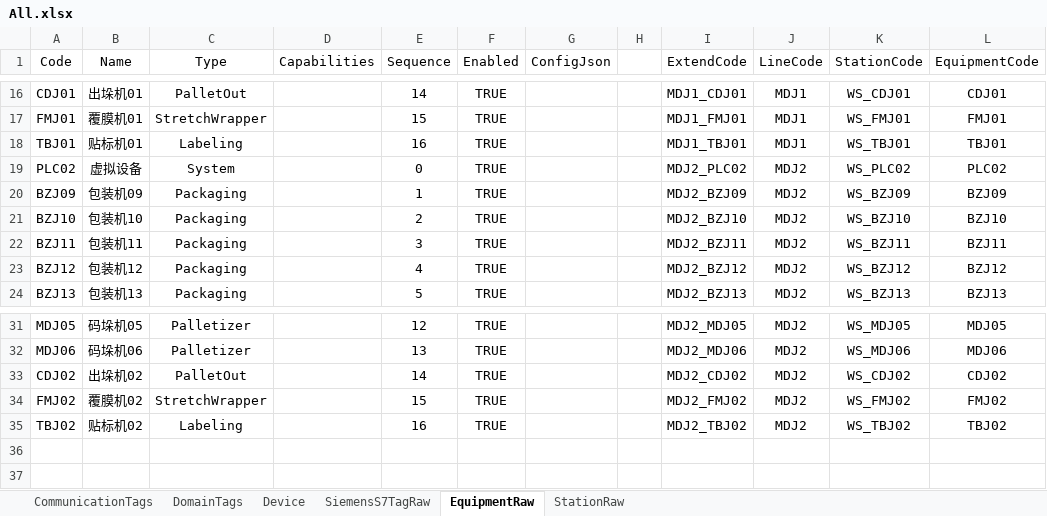
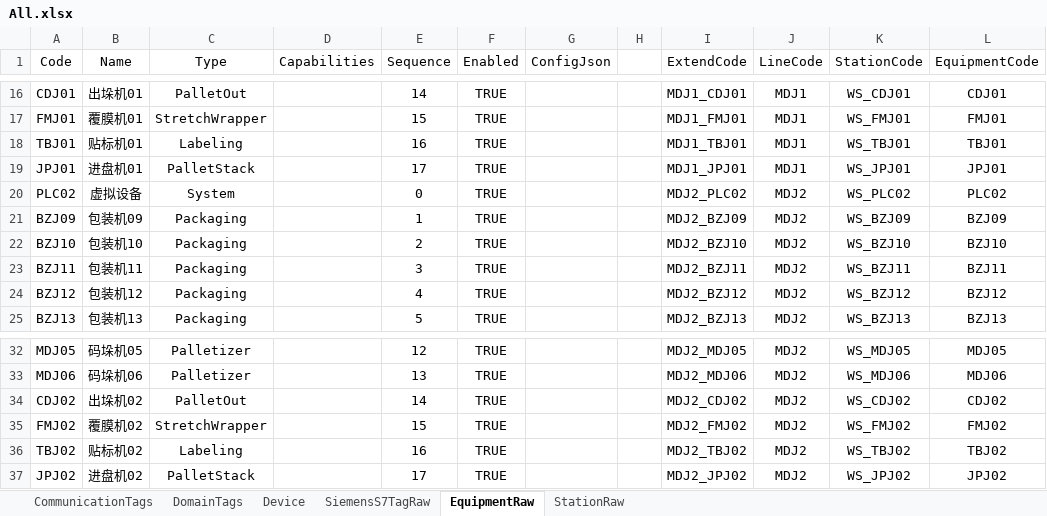
Before and after one commit to Stephenxxshi/UpperDemo, an Excel workbook: src/Plant01.Upper.Infrastructure/Configs/All.xlsx, sheet EquipmentRaw, drawn as a sheet; only a part is shown, gaps mark what is left out; values as stored, in another font and other column widths than the file's, no borders; the diff names each change by its address in the sheet, - before the commit and + after, or states it on an @@ line.

```diff
--- a/src/Plant01.Upper.Infrastructure/Configs/All.xlsx (sheet EquipmentRaw)
+++ b/src/Plant01.Upper.Infrastructure/Configs/All.xlsx (sheet EquipmentRaw)
+row 19: JPJ01 | 进盘机01 | PalletStack |  | 17 | TRUE |  |  | MDJ1_JPJ01 | MDJ1 | WS_JPJ01 | JPJ01
+row 37: JPJ02 | 进盘机02 | PalletStack |  | 17 | TRUE |  |  | MDJ2_JPJ02 | MDJ2 | WS_JPJ02 | JPJ02
```
Also changed, not shown: sheet StationRaw, sheet SiemensS7TagRaw, formulas that keep their value, 21 other files.
